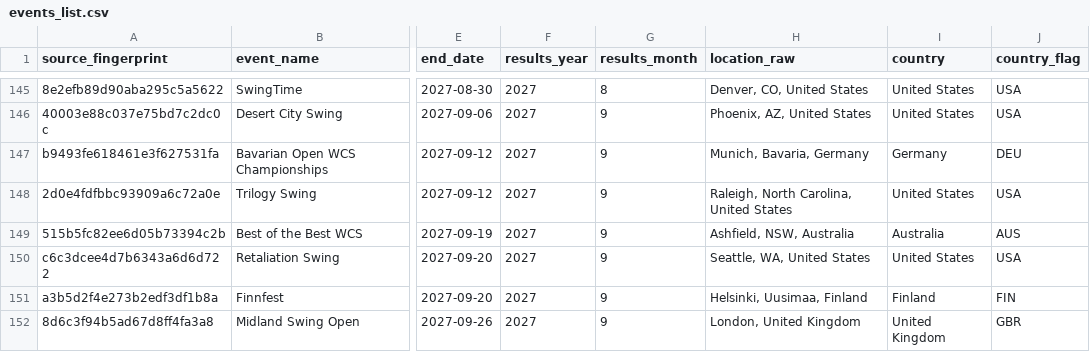
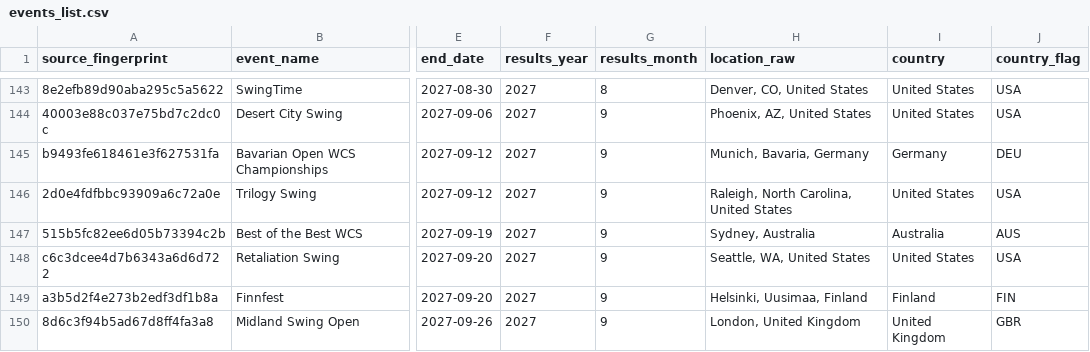
Before and after one commit to zlat1109/wsdc-data-pipeline, a CSV file: data/events_list/events_list.csv, drawn as a sheet; only a part is shown, gaps mark what is left out; addresses are those after the commit; the diff covers the shown part only; the diff names each change by its address in the sheet, - before the commit and + after, or states it on an @@ line.

```diff
--- a/data/events_list/events_list.csv
+++ b/data/events_list/events_list.csv
-H147 (location_raw): Ashfield, NSW, Australia
+H147 (location_raw): Sydney, Australia
```
Also changed, not shown: 3 added rows, 2 removed rows and 4 edited cells elsewhere in this file, data/edition_calendar_dates.csv, data/event_editions.csv, 18 other files.
